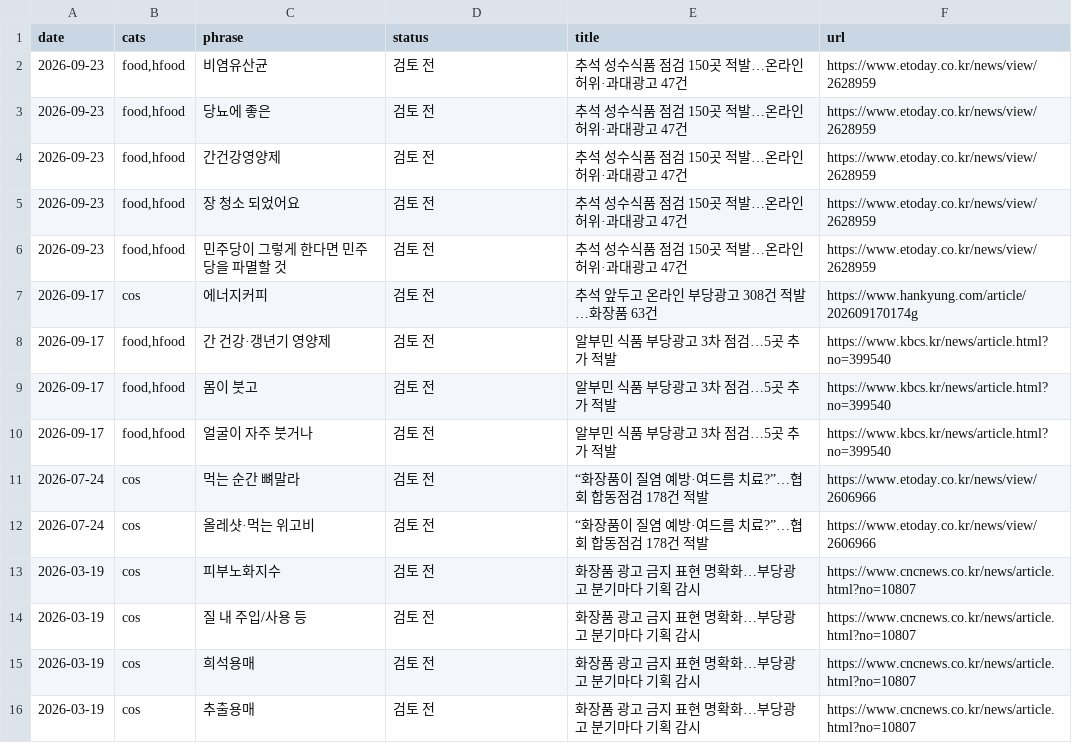
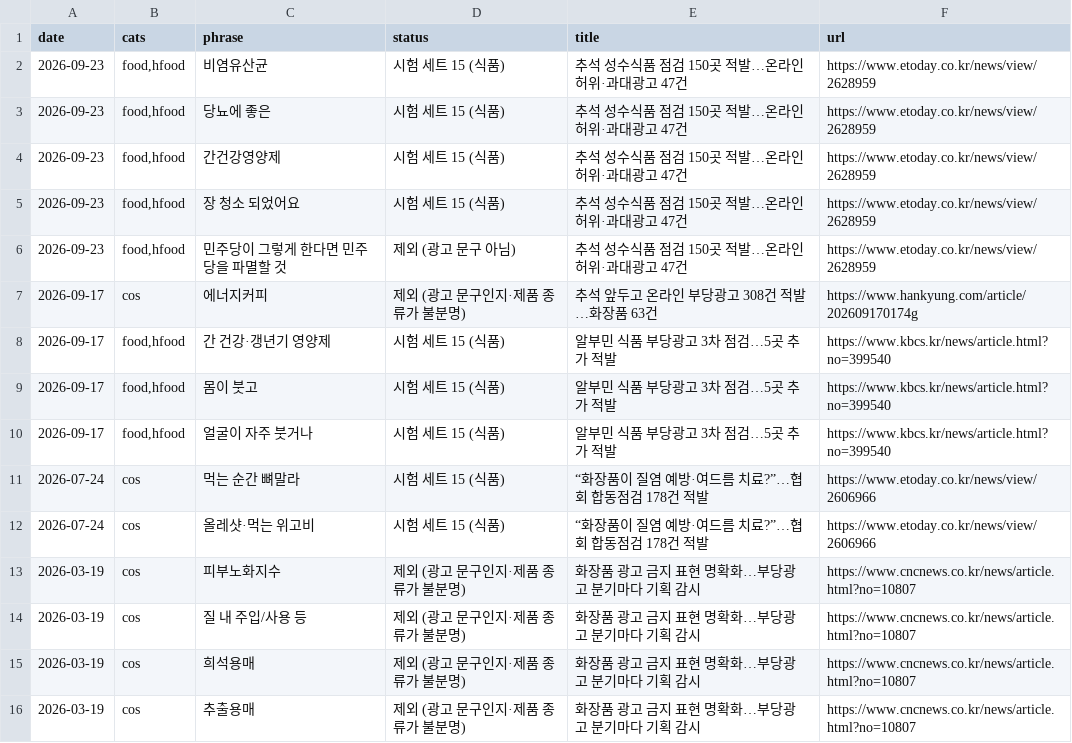
Before and after one commit to ojg1476-tech/precheck-ai, a CSV file: data/candidates/phrases.csv, drawn as a sheet.

```diff
--- a/data/candidates/phrases.csv
+++ b/data/candidates/phrases.csv
@@ -1,16 +1,16 @@
 date,cats,phrase,status,title,url
-2026-09-23,"food,hfood",비염유산균,검토 전,추석 성수식품 점검 150곳 적발…온라인 허위·과대광고 47건,https://www.etoday.co.kr/news/view/2628959
-2026-09-23,"food,hfood",당뇨에 좋은,검토 전,추석 성수식품 점검 150곳 적발…온라인 허위·과대광고 47건,https://www.etoday.co.kr/news/view/2628959
-2026-09-23,"food,hfood",간건강영양제,검토 전,추석 성수식품 점검 150곳 적발…온라인 허위·과대광고 47건,https://www.etoday.co.kr/news/view/2628959
-2026-09-23,"food,hfood",장 청소 되었어요,검토 전,추석 성수식품 점검 150곳 적발…온라인 허위·과대광고 47건,https://www.etoday.co.kr/news/view/2628959
-2026-09-23,"food,hfood",민주당이 그렇게 한다면 민주당을 파멸할 것,검토 전,추석 성수식품 점검 150곳 적발…온라인 허위·과대광고 47건,https://www.etoday.co.kr/news/view/2628959
-2026-09-17,cos,에너지커피,검토 전,추석 앞두고 온라인 부당광고 308건 적발…화장품 63건,https://www.hankyung.com/article/202609170174g
-2026-09-17,"food,hfood",간 건강·갱년기 영양제,검토 전,알부민 식품 부당광고 3차 점검…5곳 추가 적발,https://www.kbcs.kr/news/article.html?no=399540
-2026-09-17,"food,hfood",몸이 붓고,검토 전,알부민 식품 부당광고 3차 점검…5곳 추가 적발,https://www.kbcs.kr/news/article.html?no=399540
-2026-09-17,"food,hfood",얼굴이 자주 붓거나,검토 전,알부민 식품 부당광고 3차 점검…5곳 추가 적발,https://www.kbcs.kr/news/article.html?no=399540
-2026-07-24,cos,먹는 순간 뼈말라,검토 전,“화장품이 질염 예방·여드름 치료?”…협회 합동점검 178건 적발,https://www.etoday.co.kr/news/view/2606966
-2026-07-24,cos,올레샷·먹는 위고비,검토 전,“화장품이 질염 예방·여드름 치료?”…협회 합동점검 178건 적발,https://www.etoday.co.kr/news/view/2606966
-2026-03-19,cos,피부노화지수,검토 전,화장품 광고 금지 표현 명확화…부당광고 분기마다 기획 감시,https://www.cncnews.co.kr/news/article.html?no=10807
-2026-03-19,cos,질 내 주입/사용 등,검토 전,화장품 광고 금지 표현 명확화…부당광고 분기마다 기획 감시,https://www.cncnews.co.kr/news/article.html?no=10807
-2026-03-19,cos,희석용매,검토 전,화장품 광고 금지 표현 명확화…부당광고 분기마다 기획 감시,https://www.cncnews.co.kr/news/article.html?no=10807
-2026-03-19,cos,추출용매,검토 전,화장품 광고 금지 표현 명확화…부당광고 분기마다 기획 감시,https://www.cncnews.co.kr/news/article.html?no=10807
+2026-09-23,"food,hfood",비염유산균,시험 세트 15 (식품),추석 성수식품 점검 150곳 적발…온라인 허위·과대광고 47건,https://www.etoday.co.kr/news/view/2628959
+2026-09-23,"food,hfood",당뇨에 좋은,시험 세트 15 (식품),추석 성수식품 점검 150곳 적발…온라인 허위·과대광고 47건,https://www.etoday.co.kr/news/view/2628959
+2026-09-23,"food,hfood",간건강영양제,시험 세트 15 (식품),추석 성수식품 점검 150곳 적발…온라인 허위·과대광고 47건,https://www.etoday.co.kr/news/view/2628959
+2026-09-23,"food,hfood",장 청소 되었어요,시험 세트 15 (식품),추석 성수식품 점검 150곳 적발…온라인 허위·과대광고 47건,https://www.etoday.co.kr/news/view/2628959
+2026-09-23,"food,hfood",민주당이 그렇게 한다면 민주당을 파멸할 것,제외 (광고 문구 아님),추석 성수식품 점검 150곳 적발…온라인 허위·과대광고 47건,https://www.etoday.co.kr/news/view/2628959
+2026-09-17,cos,에너지커피,제외 (광고 문구인지·제품 종류가 불분명),추석 앞두고 온라인 부당광고 308건 적발…화장품 63건,https://www.hankyung.com/article/202609170174g
+2026-09-17,"food,hfood",간 건강·갱년기 영양제,시험 세트 15 (식품),알부민 식품 부당광고 3차 점검…5곳 추가 적발,https://www.kbcs.kr/news/article.html?no=399540
+2026-09-17,"food,hfood",몸이 붓고,시험 세트 15 (식품),알부민 식품 부당광고 3차 점검…5곳 추가 적발,https://www.kbcs.kr/news/article.html?no=399540
+2026-09-17,"food,hfood",얼굴이 자주 붓거나,시험 세트 15 (식품),알부민 식품 부당광고 3차 점검…5곳 추가 적발,https://www.kbcs.kr/news/article.html?no=399540
+2026-07-24,cos,먹는 순간 뼈말라,시험 세트 15 (식품),“화장품이 질염 예방·여드름 치료?”…협회 합동점검 178건 적발,https://www.etoday.co.kr/news/view/2606966
+2026-07-24,cos,올레샷·먹는 위고비,시험 세트 15 (식품),“화장품이 질염 예방·여드름 치료?”…협회 합동점검 178건 적발,https://www.etoday.co.kr/news/view/2606966
+2026-03-19,cos,피부노화지수,제외 (광고 문구인지·제품 종류가 불분명),화장품 광고 금지 표현 명확화…부당광고 분기마다 기획 감시,https://www.cncnews.co.kr/news/article.html?no=10807
+2026-03-19,cos,질 내 주입/사용 등,제외 (광고 문구인지·제품 종류가 불분명),화장품 광고 금지 표현 명확화…부당광고 분기마다 기획 감시,https://www.cncnews.co.kr/news/article.html?no=10807
+2026-03-19,cos,희석용매,제외 (광고 문구인지·제품 종류가 불분명),화장품 광고 금지 표현 명확화…부당광고 분기마다 기획 감시,https://www.cncnews.co.kr/news/article.html?no=10807
+2026-03-19,cos,추출용매,제외 (광고 문구인지·제품 종류가 불분명),화장품 광고 금지 표현 명확화…부당광고 분기마다 기획 감시,https://www.cncnews.co.kr/news/article.html?no=10807
```
Also changed, not shown: 1 other file.
